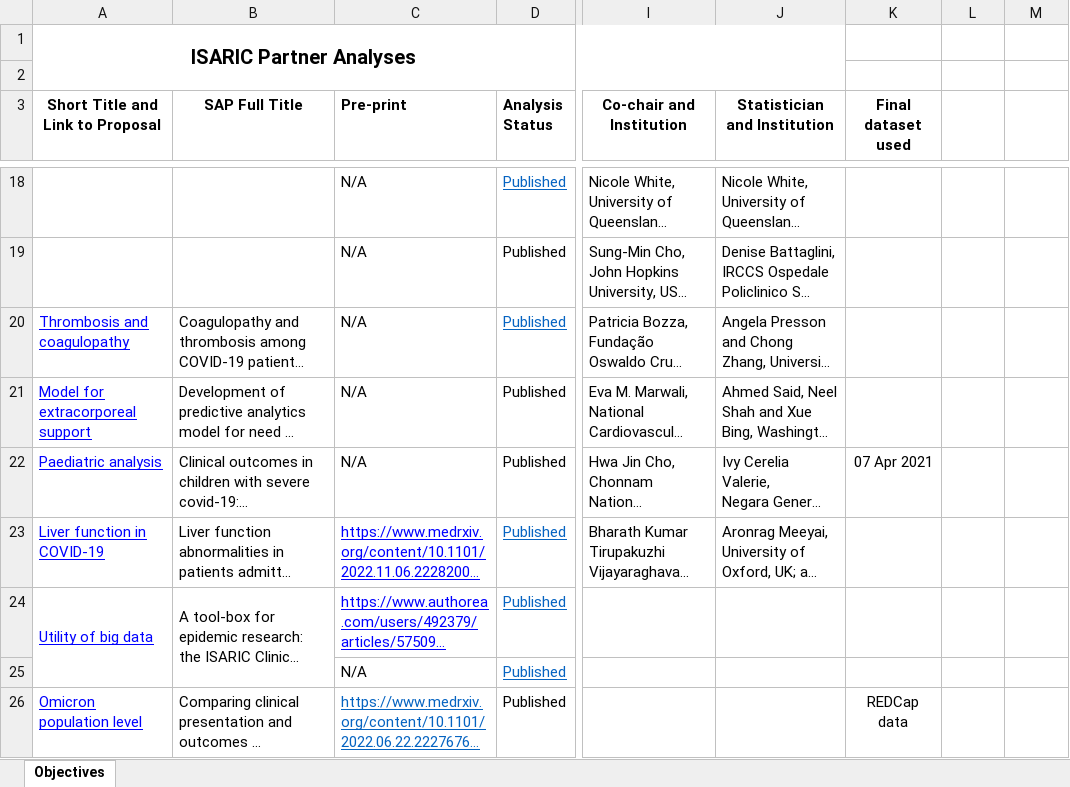
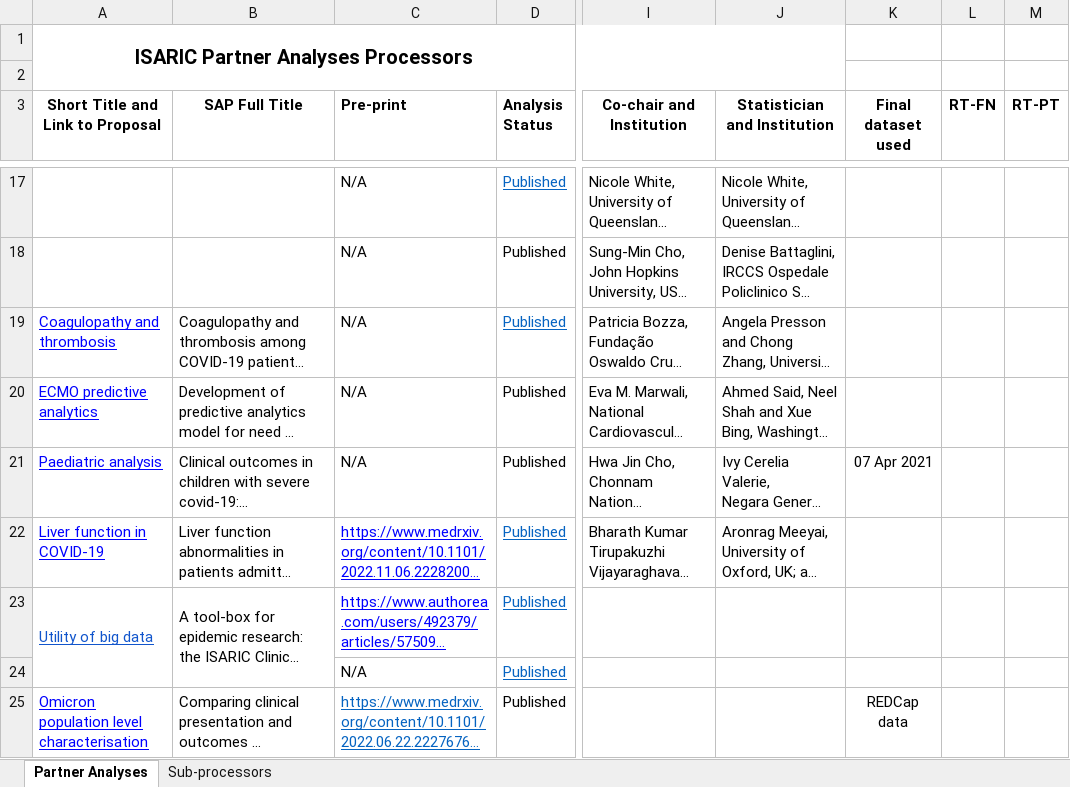
Before and after one commit to ISARICResearch/CCP, an Excel workbook: Analyses/Partner-Analyses-Metadata.xlsx, sheet Partner Analyses, drawn as a sheet; only a part is shown, gaps mark what is left out; long unchanged cells end in …; values as stored, in another font and other column widths than the file's, no borders; addresses are those after the commit; the diff covers the shown part only; the diff names each change by its address in the sheet, - before the commit and + after, or states it on an @@ line.

Commit message:
Update Partner-Analyses-Metadata.xlsx

```diff
--- a/Analyses/Partner-Analyses-Metadata.xlsx (sheet Partner Analyses)
+++ b/Analyses/Partner-Analyses-Metadata.xlsx (sheet Partner Analyses)
-sheet tab: Objectives
+sheet tab: Partner Analyses
+sheet tab: Sub-processors
-A1 (Short Title and Link to Proposal): ISARIC Partner Analyses
+A1 (Short Title and Link to Proposal): ISARIC Partner Analyses Processors
-L3: (empty)
+L3: RT-FN
-M3: (empty)
+M3: RT-PT
-A19 (Short Title and Link to Proposal): Thrombosis and coagulopathy
+A19 (Short Title and Link to Proposal): Coagulopathy and thrombosis
-A20 (Short Title and Link to Proposal): Model for extracorporeal support
+A20 (Short Title and Link to Proposal): ECMO predictive analytics
-A23 text colour: #0000FF
+A23 text colour: #1155CC
-A25 (Short Title and Link to Proposal): Omicron population level
+A25 (Short Title and Link to Proposal): Omicron population level characterisation
```
Also changed, not shown: 3 removed rows, 12 edited cells and cell formats elsewhere in this sheet.
